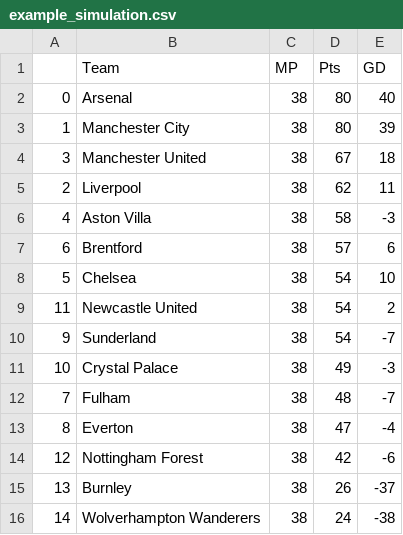
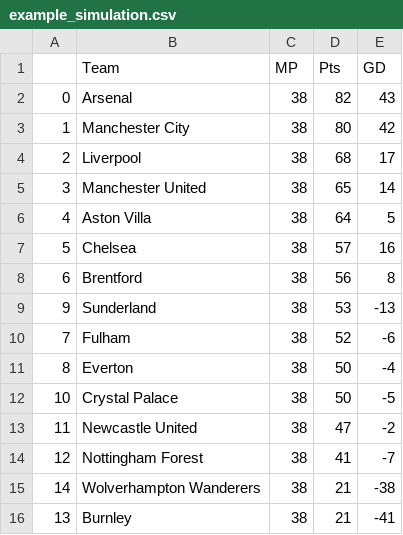
Before and after one commit to matecsapo/Football-Honk, a CSV file: source/honk/projections/ENG-Premier League/ENG-Premier League_monte-carlo-simulation/example_simulation.csv, drawn as a sheet.

```diff
--- a/source/honk/projections/ENG-Premier League/ENG-Premier League_monte-carlo-simulation/example_simulation.csv
+++ b/source/honk/projections/ENG-Premier League/ENG-Premier League_monte-carlo-simulation/example_simulation.csv
@@ -1,16 +1,16 @@
 ,Team,MP,Pts,GD
-0,Arsenal,38,80,40
-1,Manchester City,38,80,39
-3,Manchester United,38,67,18
-2,Liverpool,38,62,11
-4,Aston Villa,38,58,-3
-6,Brentford,38,57,6
-5,Chelsea,38,54,10
-11,Newcastle United,38,54,2
-9,Sunderland,38,54,-7
-10,Crystal Palace,38,49,-3
-7,Fulham,38,48,-7
-8,Everton,38,47,-4
-12,Nottingham Forest,38,42,-6
-13,Burnley,38,26,-37
-14,Wolverhampton Wanderers,38,24,-38
+0,Arsenal,38,82,43
+1,Manchester City,38,80,42
+2,Liverpool,38,68,17
+3,Manchester United,38,65,14
+4,Aston Villa,38,64,5
+5,Chelsea,38,57,16
+6,Brentford,38,56,8
+9,Sunderland,38,53,-13
+7,Fulham,38,52,-6
+8,Everton,38,50,-4
+10,Crystal Palace,38,50,-5
+11,Newcastle United,38,47,-2
+12,Nottingham Forest,38,41,-7
+14,Wolverhampton Wanderers,38,21,-38
+13,Burnley,38,21,-41
```
Also changed, not shown: source/honk/projections/FRA-Ligue 1/FRA-Ligue 1_monte-carlo-simulation/monte-carlo-results.csv, source/honk/projections/GER-Bundesliga/GER-Bundesliga_monte-carlo-simulation/example_simulation.csv, 13 other files.
